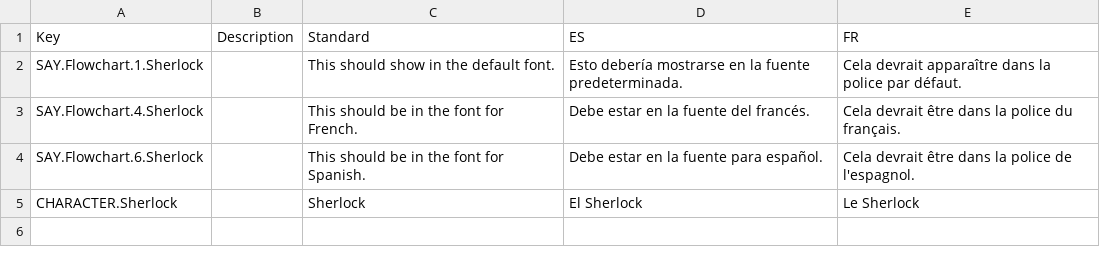
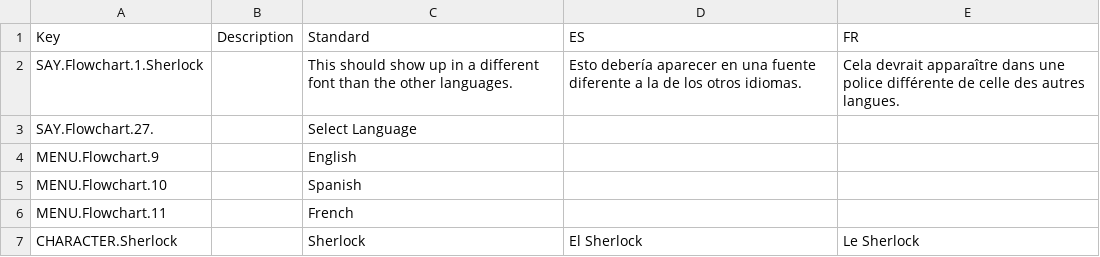
Before and after one commit to snozbot/fungus, a CSV file: Assets/FungusExamples/Localization/LanguageFontSyncing/localization_langFontSync.csv, drawn as a sheet.

Commit message:
Improved test scene
Assigned the Name Text game object to the SayDialog component, so the name shows up properly. Also altered the flowchart so you can test repeatedly without having to restart the scene every time, like in the normal Localization test scene.

```diff
--- a/Assets/FungusExamples/Localization/LanguageFontSyncing/localization_langFontSync.csv
+++ b/Assets/FungusExamples/Localization/LanguageFontSyncing/localization_langFontSync.csv
@@ -1,5 +1,7 @@
 Key,Description,Standard,ES,FR
-SAY.Flowchart.1.Sherlock,,This should show in the default font.,Esto debería mostrarse en la fuente predeterminada.,Cela devrait apparaître dans la police par défaut.
-SAY.Flowchart.4.Sherlock,,This should be in the font for French.,Debe estar en la fuente del francés.,Cela devrait être dans la police du français.
-SAY.Flowchart.6.Sherlock,,This should be in the font for Spanish.,Debe estar en la fuente para español.,Cela devrait être dans la police de l'espagnol.
+SAY.Flowchart.1.Sherlock,,This should show up in a different font than the other languages.,Esto debería aparecer en una fuente diferente a la de los otros idiomas.,Cela devrait apparaître dans une police différente de celle des autres langues.
+SAY.Flowchart.27.,,Select Language,,
+MENU.Flowchart.9,,English,,
+MENU.Flowchart.10,,Spanish,,
+MENU.Flowchart.11,,French,,
 CHARACTER.Sherlock,,Sherlock,El Sherlock,Le Sherlock
```
Also changed, not shown: 4 other files.
